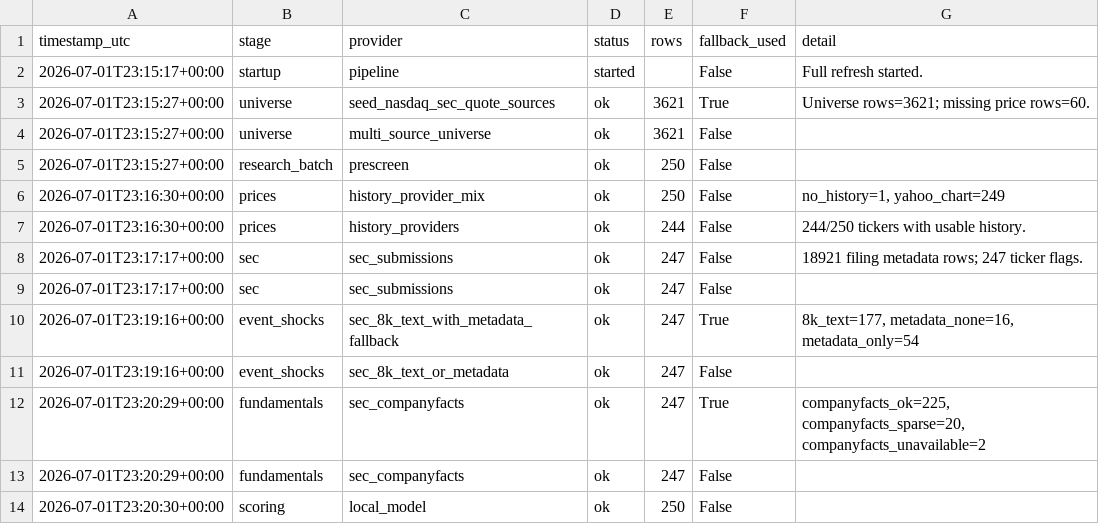
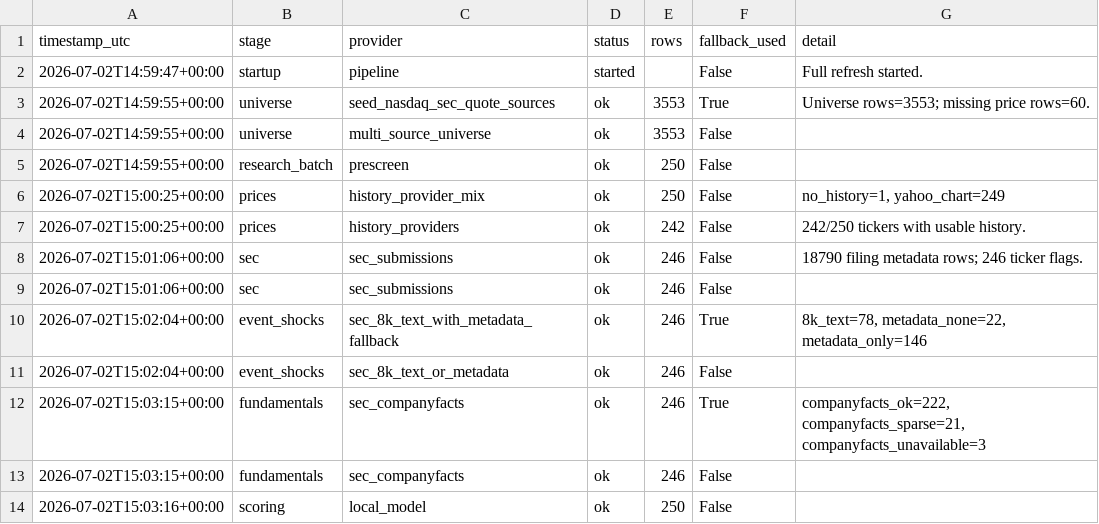
Before and after one commit to Kastnermj/mysterymachine, a CSV file: data/processed/source_status.csv, drawn as a sheet.

```diff
--- a/data/processed/source_status.csv
+++ b/data/processed/source_status.csv
@@ -1,14 +1,14 @@
 timestamp_utc,stage,provider,status,rows,fallback_used,detail
-2026-07-01T23:15:17+00:00,startup,pipeline,started,,False,Full refresh started.
-2026-07-01T23:15:27+00:00,universe,seed_nasdaq_sec_quote_sources,ok,3621,True,Universe rows=3621; missing price rows=60.
-2026-07-01T23:15:27+00:00,universe,multi_source_universe,ok,3621,False,
-2026-07-01T23:15:27+00:00,research_batch,prescreen,ok,250,False,
-2026-07-01T23:16:30+00:00,prices,history_provider_mix,ok,250,False,"no_history=1, yahoo_chart=249"
-2026-07-01T23:16:30+00:00,prices,history_providers,ok,244,False,244/250 tickers with usable history.
-2026-07-01T23:17:17+00:00,sec,sec_submissions,ok,247,False,18921 filing metadata rows; 247 ticker flags.
-2026-07-01T23:17:17+00:00,sec,sec_submissions,ok,247,False,
-2026-07-01T23:19:16+00:00,event_shocks,sec_8k_text_with_metadata_fallback,ok,247,True,"8k_text=177, metadata_none=16, metadata_only=54"
-2026-07-01T23:19:16+00:00,event_shocks,sec_8k_text_or_metadata,ok,247,False,
-2026-07-01T23:20:29+00:00,fundamentals,sec_companyfacts,ok,247,True,"companyfacts_ok=225, companyfacts_sparse=20, companyfacts_unavailable=2"
-2026-07-01T23:20:29+00:00,fundamentals,sec_companyfacts,ok,247,False,
-2026-07-01T23:20:30+00:00,scoring,local_model,ok,250,False,
+2026-07-02T14:59:47+00:00,startup,pipeline,started,,False,Full refresh started.
+2026-07-02T14:59:55+00:00,universe,seed_nasdaq_sec_quote_sources,ok,3553,True,Universe rows=3553; missing price rows=60.
+2026-07-02T14:59:55+00:00,universe,multi_source_universe,ok,3553,False,
+2026-07-02T14:59:55+00:00,research_batch,prescreen,ok,250,False,
+2026-07-02T15:00:25+00:00,prices,history_provider_mix,ok,250,False,"no_history=1, yahoo_chart=249"
+2026-07-02T15:00:25+00:00,prices,history_providers,ok,242,False,242/250 tickers with usable history.
+2026-07-02T15:01:06+00:00,sec,sec_submissions,ok,246,False,18790 filing metadata rows; 246 ticker flags.
+2026-07-02T15:01:06+00:00,sec,sec_submissions,ok,246,False,
+2026-07-02T15:02:04+00:00,event_shocks,sec_8k_text_with_metadata_fallback,ok,246,True,"8k_text=78, metadata_none=22, metadata_only=146"
+2026-07-02T15:02:04+00:00,event_shocks,sec_8k_text_or_metadata,ok,246,False,
+2026-07-02T15:03:15+00:00,fundamentals,sec_companyfacts,ok,246,True,"companyfacts_ok=222, companyfacts_sparse=21, companyfacts_unavailable=3"
+2026-07-02T15:03:15+00:00,fundamentals,sec_companyfacts,ok,246,False,
+2026-07-02T15:03:16+00:00,scoring,local_model,ok,250,False,
```
Also changed, not shown: data/processed/fundamentals_stub.csv, data/processed/price_history_features.csv, 10 other files.
